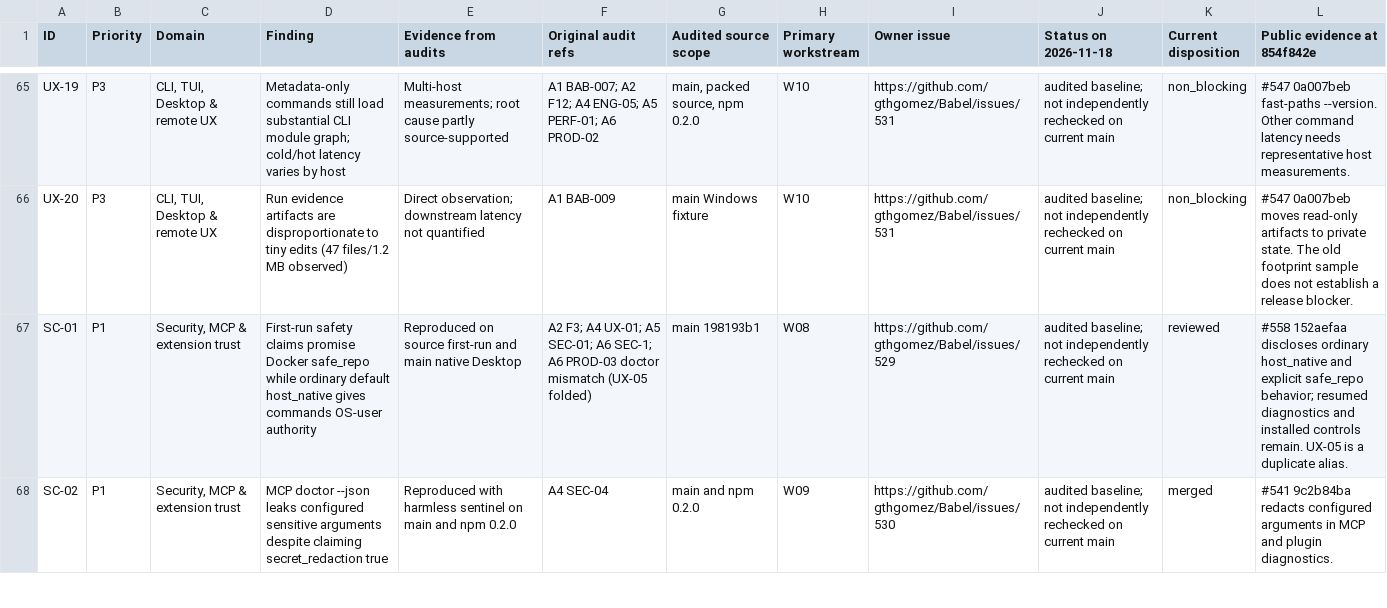
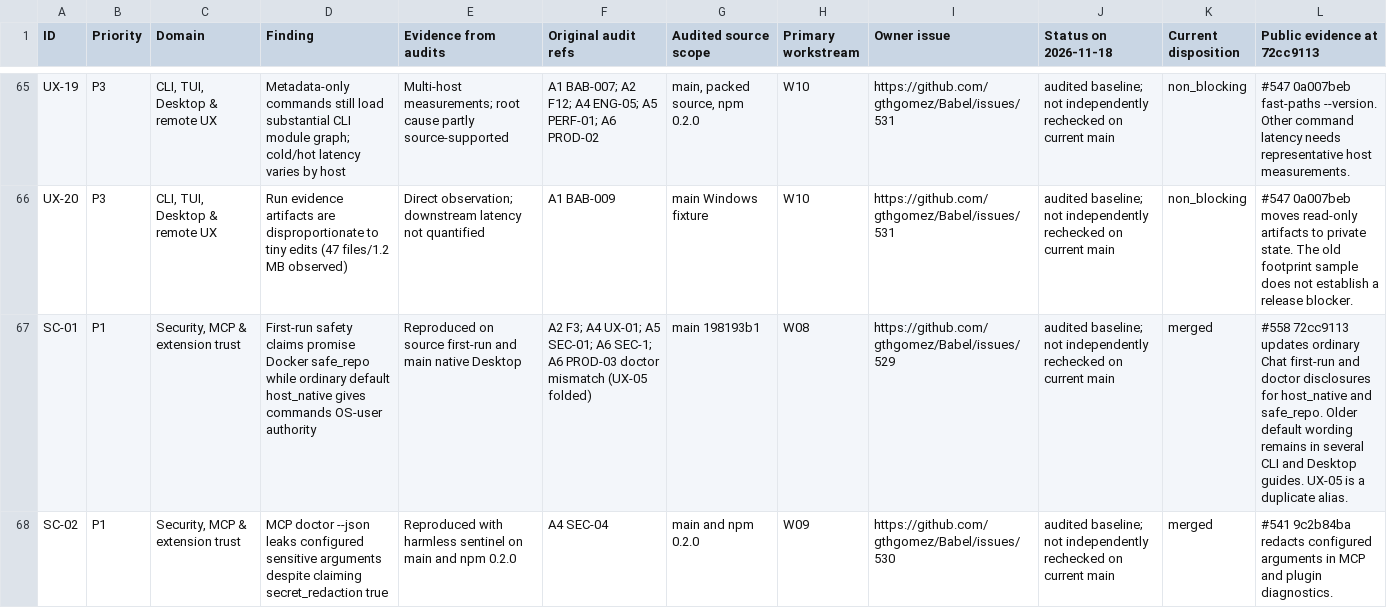
Before and after one commit to gthgomez/Babel, a CSV file: docs/campaigns/babel-reliability-2026-11/FINDINGS_INDEX.csv, drawn as a sheet; only a part is shown, gaps mark what is left out; the diff covers the shown part only; the diff names each change by its address in the sheet, - before the commit and + after, or states it on an @@ line.

```diff
--- a/docs/campaigns/babel-reliability-2026-11/FINDINGS_INDEX.csv
+++ b/docs/campaigns/babel-reliability-2026-11/FINDINGS_INDEX.csv
-L1: Public evidence at 854f842e
+L1: Public evidence at 72cc9113
-K67 (Current disposition): reviewed
+K67 (Current disposition): merged
-L67 (Public evidence at 72cc9113): #558 152aefaa discloses ordinary host_native and explicit safe_repo behavior; resumed diagnostics and installed controls remain. UX-05 is…
+L67 (Public evidence at 72cc9113): #558 72cc9113 updates ordinary Chat first-run and doctor disclosures for host_native and safe_repo. Older default wording remains in several CLI and Desktop guides. UX-05 is…
```
Also changed, not shown: 4 edited cells elsewhere in this file, 2 other files.
